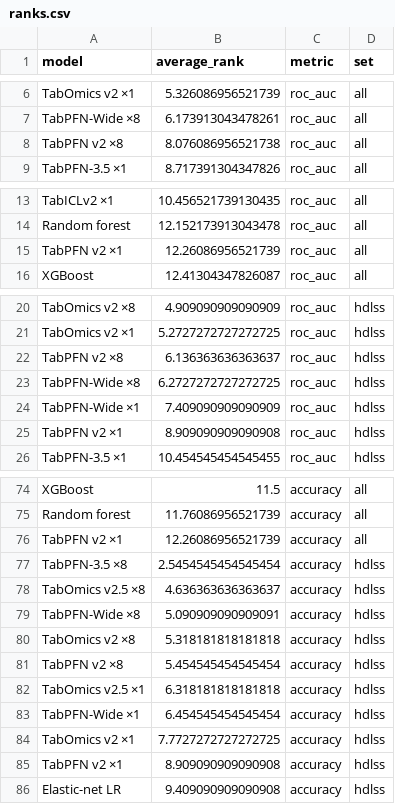
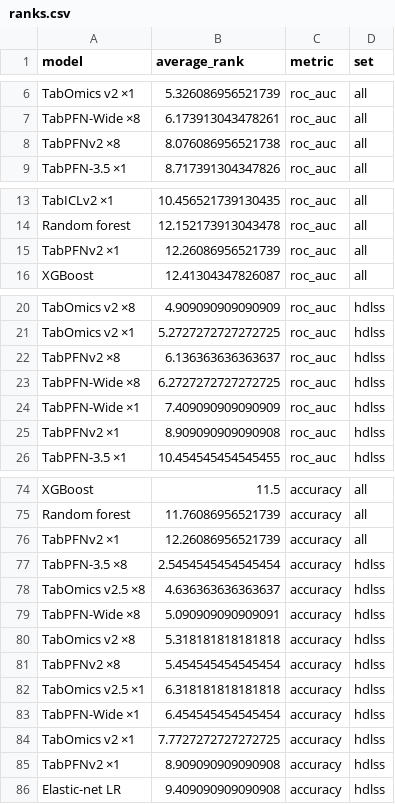
Before and after one commit to lbotecur/tabomics-paper, a CSV file: results/summaries/ranks.csv, drawn as a sheet; only a part is shown, gaps mark what is left out; the diff covers the shown part only.

```diff
--- a/results/summaries/ranks.csv
+++ b/results/summaries/ranks.csv
@@ -7,3 +7,3 @@ TabOmics v2 ×1,5.326086956521739,roc_auc,all
 TabPFN-Wide ×8,6.173913043478261,roc_auc,all
-TabPFN v2 ×8,8.076086956521738,roc_auc,all
+TabPFNv2 ×8,8.076086956521738,roc_auc,all
 TabPFN-3.5 ×1,8.717391304347826,roc_auc,all
@@ -14,3 +14,3 @@ TabICLv2 ×1,10.456521739130435,roc_auc,all
 Random forest,12.152173913043478,roc_auc,all
-TabPFN v2 ×1,12.26086956521739,roc_auc,all
+TabPFNv2 ×1,12.26086956521739,roc_auc,all
 XGBoost,12.41304347826087,roc_auc,all
@@ -21,6 +21,6 @@ TabOmics v2 ×8,4.909090909090909,roc_auc,hdlss
 TabOmics v2 ×1,5.2727272727272725,roc_auc,hdlss
-TabPFN v2 ×8,6.136363636363637,roc_auc,hdlss
+TabPFNv2 ×8,6.136363636363637,roc_auc,hdlss
 TabPFN-Wide ×8,6.2727272727272725,roc_auc,hdlss
 TabPFN-Wide ×1,7.409090909090909,roc_auc,hdlss
-TabPFN v2 ×1,8.909090909090908,roc_auc,hdlss
+TabPFNv2 ×1,8.909090909090908,roc_auc,hdlss
 TabPFN-3.5 ×1,10.454545454545455,roc_auc,hdlss
@@ -75,3 +75,3 @@ XGBoost,11.5,accuracy,all
 Random forest,11.76086956521739,accuracy,all
-TabPFN v2 ×1,12.26086956521739,accuracy,all
+TabPFNv2 ×1,12.26086956521739,accuracy,all
 TabPFN-3.5 ×8,2.5454545454545454,accuracy,hdlss
@@ -80,3 +80,3 @@ TabPFN-Wide ×8,5.090909090909091,accuracy,hdlss
 TabOmics v2 ×8,5.318181818181818,accuracy,hdlss
-TabPFN v2 ×8,5.454545454545454,accuracy,hdlss
+TabPFNv2 ×8,5.454545454545454,accuracy,hdlss
 TabOmics v2.5 ×1,6.318181818181818,accuracy,hdlss
@@ -84,3 +84,3 @@ TabPFN-Wide ×1,6.454545454545454,accuracy,hdlss
 TabOmics v2 ×1,7.7727272727272725,accuracy,hdlss
-TabPFN v2 ×1,8.909090909090908,accuracy,hdlss
+TabPFNv2 ×1,8.909090909090908,accuracy,hdlss
 Elastic-net LR,9.409090909090908,accuracy,hdlss
```
Also changed, not shown: 9 edited cells elsewhere in this file, results/summaries/per_benchmark.csv, results/summaries/per_task.csv, 23 other files.
